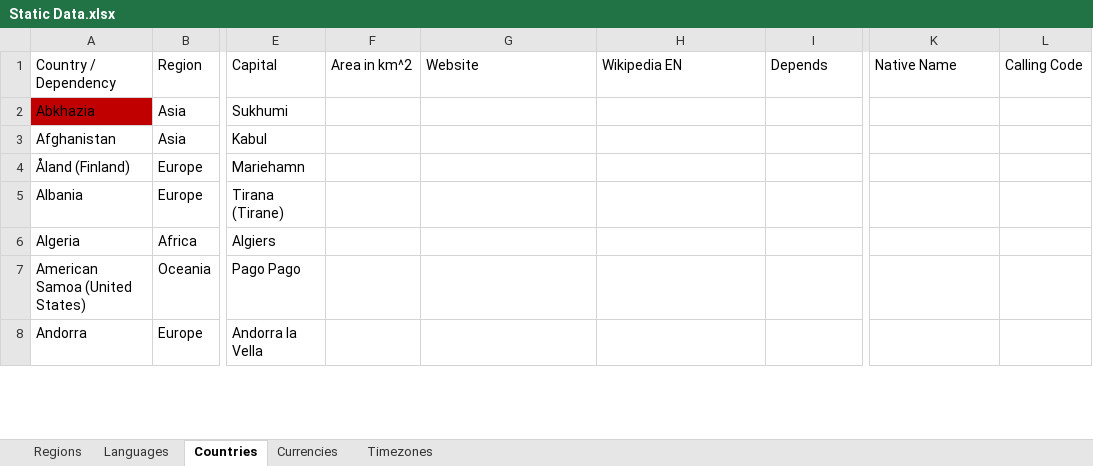
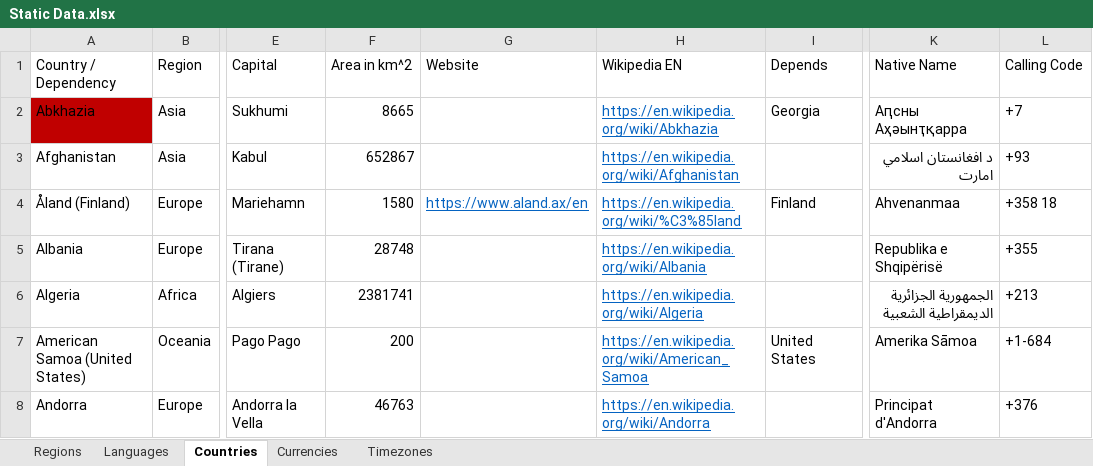
Before and after one commit to mooxphp/moox, an Excel workbook: tallui-data/Static Data.xlsx, sheet Countries, drawn as a sheet; only a part is shown, gaps mark what is left out; values as stored, in another font and other column widths than the file's, no borders; table styles not drawn; the diff covers the shown part only; the diff names each change by its address in the sheet, - before the commit and + after, or states it on an @@ line.

Commit message:
W-I-P-flagicons-and-countries

```diff
--- a/tallui-data/Static Data.xlsx (sheet Countries)
+++ b/tallui-data/Static Data.xlsx (sheet Countries)
-F2 (Area in km^2): (empty)
+F2 (Area in km^2): 8665
-H2 (Wikipedia EN): (empty)
+H2 (Wikipedia EN): https://en.wikipedia.org/wiki/Abkhazia
-I2 (Depends): (empty)
+I2 (Depends): Georgia
-K2 (Native Name): (empty)
+K2 (Native Name): Аԥсны Аҳәынҭқарра
-L2 (Calling Code): (empty)
+L2 (Calling Code): +7
-F3 (Area in km^2): (empty)
+F3 (Area in km^2): 652867
-H3 (Wikipedia EN): (empty)
+H3 (Wikipedia EN): https://en.wikipedia.org/wiki/Afghanistan
-K3 (Native Name): (empty)
+K3 (Native Name): د افغانستان اسلامي امارت
-L3 (Calling Code): (empty)
+L3 (Calling Code): +93
-F4 (Area in km^2): (empty)
+F4 (Area in km^2): 1580
-G4 (Website): (empty)
+G4 (Website): https://www.aland.ax/en
-H4 (Wikipedia EN): (empty)
+H4 (Wikipedia EN): https://en.wikipedia.org/wiki/%C3%85land
-I4 (Depends): (empty)
+I4 (Depends): Finland
-K4 (Native Name): (empty)
+K4 (Native Name): Ahvenanmaa
-L4 (Calling Code): (empty)
+L4 (Calling Code): +358 18
-F5 (Area in km^2): (empty)
+F5 (Area in km^2): 28748
-H5 (Wikipedia EN): (empty)
+H5 (Wikipedia EN): https://en.wikipedia.org/wiki/Albania
-K5 (Native Name): (empty)
+K5 (Native Name): Republika e Shqipërisë
-L5 (Calling Code): (empty)
+L5 (Calling Code): +355
-F6 (Area in km^2): (empty)
+F6 (Area in km^2): 2381741
-H6 (Wikipedia EN): (empty)
+H6 (Wikipedia EN): https://en.wikipedia.org/wiki/Algeria
-K6 (Native Name): (empty)
+K6 (Native Name): الجمهورية الجزائرية الديمقراطية الشعبية
-L6 (Calling Code): (empty)
+L6 (Calling Code): +213
-F7 (Area in km^2): (empty)
+F7 (Area in km^2): 200
-H7 (Wikipedia EN): (empty)
+H7 (Wikipedia EN): https://en.wikipedia.org/wiki/American_Samoa
-I7 (Depends): (empty)
+I7 (Depends): United States
-K7 (Native Name): (empty)
+K7 (Native Name): Amerika Sāmoa
-L7 (Calling Code): (empty)
+L7 (Calling Code): +1-684
-F8 (Area in km^2): (empty)
+F8 (Area in km^2): 46763
-H8 (Wikipedia EN): (empty)
+H8 (Wikipedia EN): https://en.wikipedia.org/wiki/Andorra
-K8 (Native Name): (empty)
+K8 (Native Name): Principat d'Andorra
-L8 (Calling Code): (empty)
+L8 (Calling Code): +376
```
Also changed, not shown: 2 added rows, 226 edited cells and cell formats elsewhere in this sheet, sheet Languages, sheet Regions, 4 other files.
